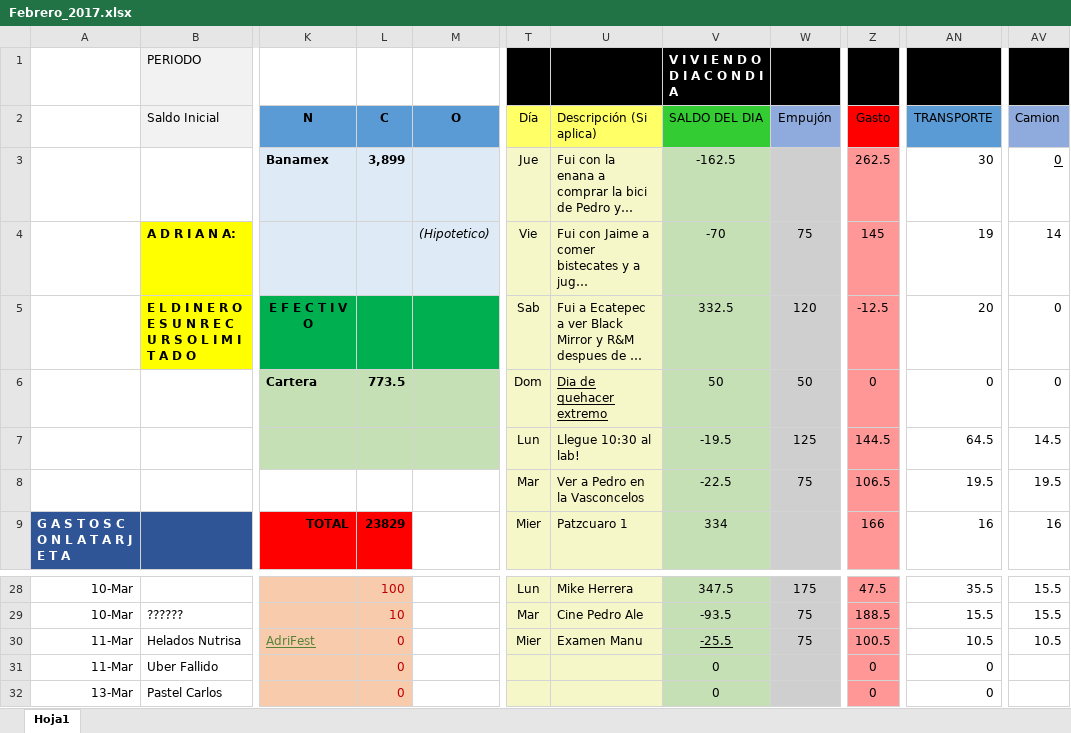
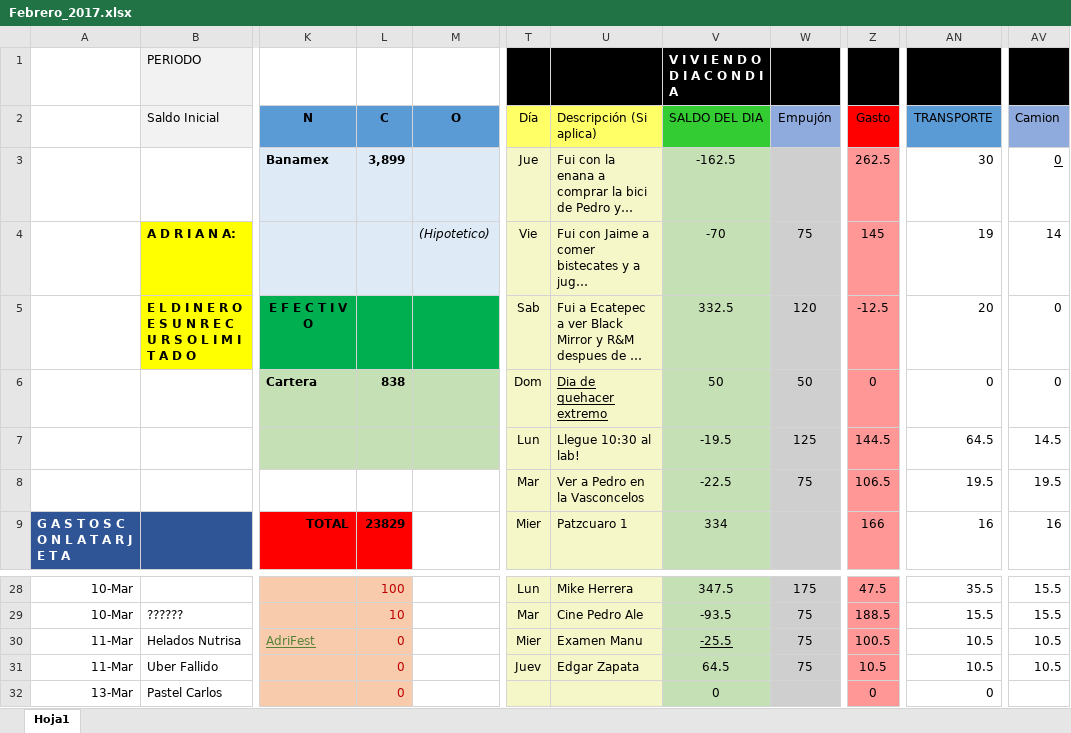
Before and after one commit to Adrifelcha/Adrifelcha, an Excel workbook: Finanzas/Febrero_2017.xlsx, sheet Hoja1, drawn as a sheet; only a part is shown, gaps mark what is left out; long unchanged cells end in …; values as stored, in another font and other column widths than the file's, no borders; the diff names each change by its address in the sheet, - before the commit and + after, or states it on an @@ line.

```diff
--- a/Finanzas/Febrero_2017.xlsx (sheet Hoja1)
+++ b/Finanzas/Febrero_2017.xlsx (sheet Hoja1)
-L6 (C): 773.5
+L6 (C): 838
-T31 (Día): (empty)
+T31 (Día): Juev
-U31 (Descripción (Si aplica)): (empty)
+U31 (Descripción (Si aplica)): Edgar Zapata
-V31 (SALDO DEL DIA): 0
+V31 (SALDO DEL DIA): 64.5
-W31 (Empujón): (empty)
+W31 (Empujón): 75
-Z31 (Gasto): 0
+Z31 (Gasto): 10.5
-AN31 (TRANSPORTE): 0
+AN31 (TRANSPORTE): 10.5
-AV31 (Camion): (empty)
+AV31 (Camion): 10.5
```
Also changed, not shown: 10 other files.
